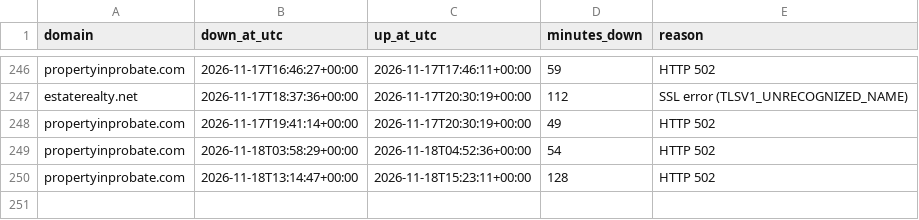
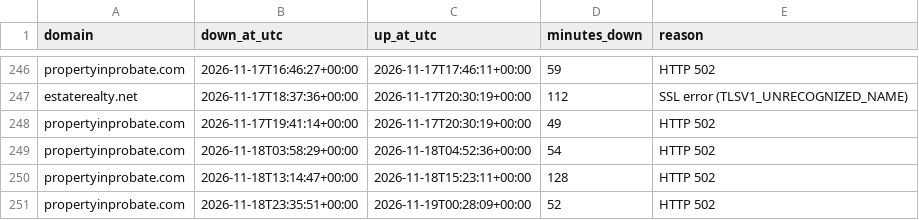
Before and after one commit to bchok75/uplcuptime, a CSV file: data/incidents.csv, drawn as a sheet; only a part is shown, gaps mark what is left out.

```diff
--- a/data/incidents.csv
+++ b/data/incidents.csv
@@ -250 +250,2 @@ propertyinprobate.com,2026-11-18T03:58:29+00:00,2026-11-18T04:52:36+00:00,54,HTT
 propertyinprobate.com,2026-11-18T13:14:47+00:00,2026-11-18T15:23:11+00:00,128,HTTP 502
+propertyinprobate.com,2026-11-18T23:35:51+00:00,2026-11-19T00:28:09+00:00,52,HTTP 502
```
Also changed, not shown: 2 other files.
